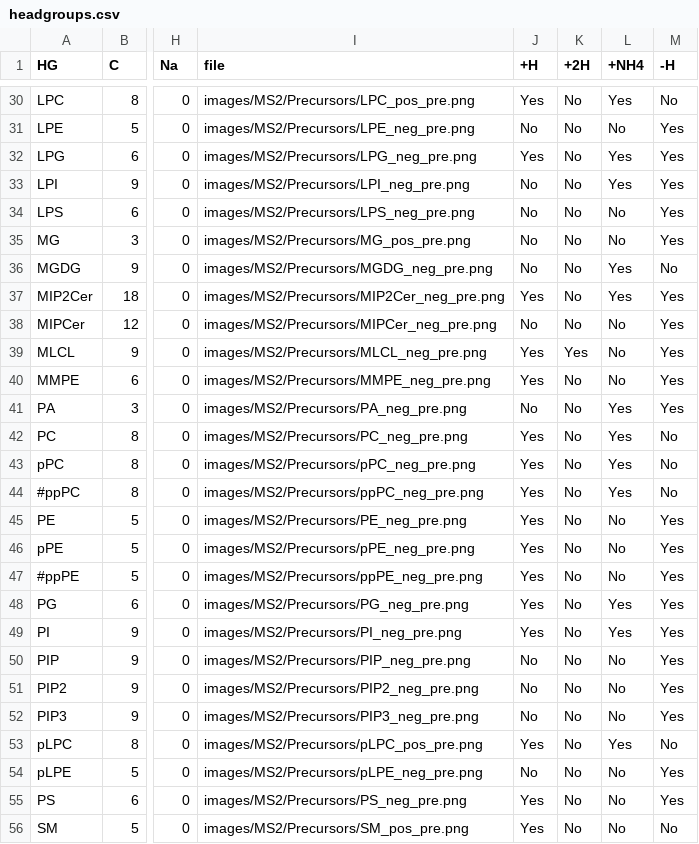
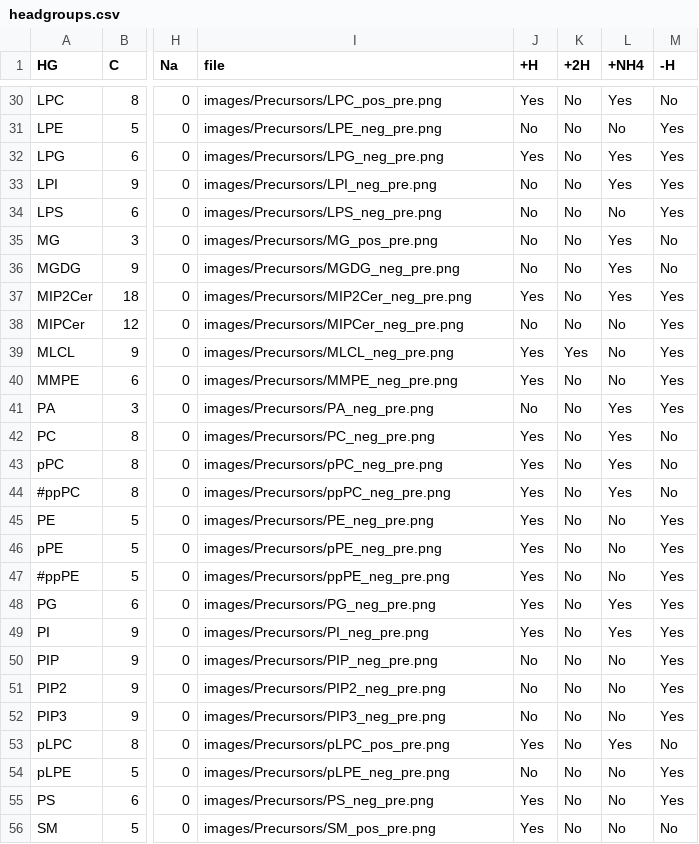
Before and after one commit to lifs-tools/lipidcreator, a CSV file: LipidCreator/data/headgroups.csv, drawn as a sheet; only a part is shown, gaps mark what is left out; the diff covers the shown part only; the diff names each change by its address in the sheet, - before the commit and + after, or states it on an @@ line.

Commit message:
fixed bug in GL precursor computing

```diff
--- a/LipidCreator/data/headgroups.csv
+++ b/LipidCreator/data/headgroups.csv
-I30 (file): images/MS2/Precursors/LPC_pos_pre.png
+I30 (file): images/Precursors/LPC_pos_pre.png
-I31 (file): images/MS2/Precursors/LPE_neg_pre.png
+I31 (file): images/Precursors/LPE_neg_pre.png
-I32 (file): images/MS2/Precursors/LPG_neg_pre.png
+I32 (file): images/Precursors/LPG_neg_pre.png
-I33 (file): images/MS2/Precursors/LPI_neg_pre.png
+I33 (file): images/Precursors/LPI_neg_pre.png
-I34 (file): images/MS2/Precursors/LPS_neg_pre.png
+I34 (file): images/Precursors/LPS_neg_pre.png
-I35 (file): images/MS2/Precursors/MG_pos_pre.png
+I35 (file): images/Precursors/MG_pos_pre.png
-L35 (+NH4): No
+L35 (+NH4): Yes
-M35 (-H): Yes
+M35 (-H): No
-I36 (file): images/MS2/Precursors/MGDG_neg_pre.png
+I36 (file): images/Precursors/MGDG_neg_pre.png
-I37 (file): images/MS2/Precursors/MIP2Cer_neg_pre.png
+I37 (file): images/Precursors/MIP2Cer_neg_pre.png
-I38 (file): images/MS2/Precursors/MIPCer_neg_pre.png
+I38 (file): images/Precursors/MIPCer_neg_pre.png
-I39 (file): images/MS2/Precursors/MLCL_neg_pre.png
+I39 (file): images/Precursors/MLCL_neg_pre.png
-I40 (file): images/MS2/Precursors/MMPE_neg_pre.png
+I40 (file): images/Precursors/MMPE_neg_pre.png
-I41 (file): images/MS2/Precursors/PA_neg_pre.png
+I41 (file): images/Precursors/PA_neg_pre.png
-I42 (file): images/MS2/Precursors/PC_neg_pre.png
+I42 (file): images/Precursors/PC_neg_pre.png
-I43 (file): images/MS2/Precursors/pPC_neg_pre.png
+I43 (file): images/Precursors/pPC_neg_pre.png
-I44 (file): images/MS2/Precursors/ppPC_neg_pre.png
+I44 (file): images/Precursors/ppPC_neg_pre.png
-I45 (file): images/MS2/Precursors/PE_neg_pre.png
+I45 (file): images/Precursors/PE_neg_pre.png
-I46 (file): images/MS2/Precursors/pPE_neg_pre.png
+I46 (file): images/Precursors/pPE_neg_pre.png
-I47 (file): images/MS2/Precursors/ppPE_neg_pre.png
+I47 (file): images/Precursors/ppPE_neg_pre.png
-I48 (file): images/MS2/Precursors/PG_neg_pre.png
+I48 (file): images/Precursors/PG_neg_pre.png
-I49 (file): images/MS2/Precursors/PI_neg_pre.png
+I49 (file): images/Precursors/PI_neg_pre.png
-I50 (file): images/MS2/Precursors/PIP_neg_pre.png
+I50 (file): images/Precursors/PIP_neg_pre.png
-I51 (file): images/MS2/Precursors/PIP2_neg_pre.png
+I51 (file): images/Precursors/PIP2_neg_pre.png
-I52 (file): images/MS2/Precursors/PIP3_neg_pre.png
+I52 (file): images/Precursors/PIP3_neg_pre.png
-I53 (file): images/MS2/Precursors/pLPC_pos_pre.png
+I53 (file): images/Precursors/pLPC_pos_pre.png
-I54 (file): images/MS2/Precursors/pLPE_neg_pre.png
+I54 (file): images/Precursors/pLPE_neg_pre.png
-I55 (file): images/MS2/Precursors/PS_neg_pre.png
+I55 (file): images/Precursors/PS_neg_pre.png
-I56 (file): images/MS2/Precursors/SM_pos_pre.png
+I56 (file): images/Precursors/SM_pos_pre.png
```
Also changed, not shown: 34 edited cells elsewhere in this file, 59 other files.
